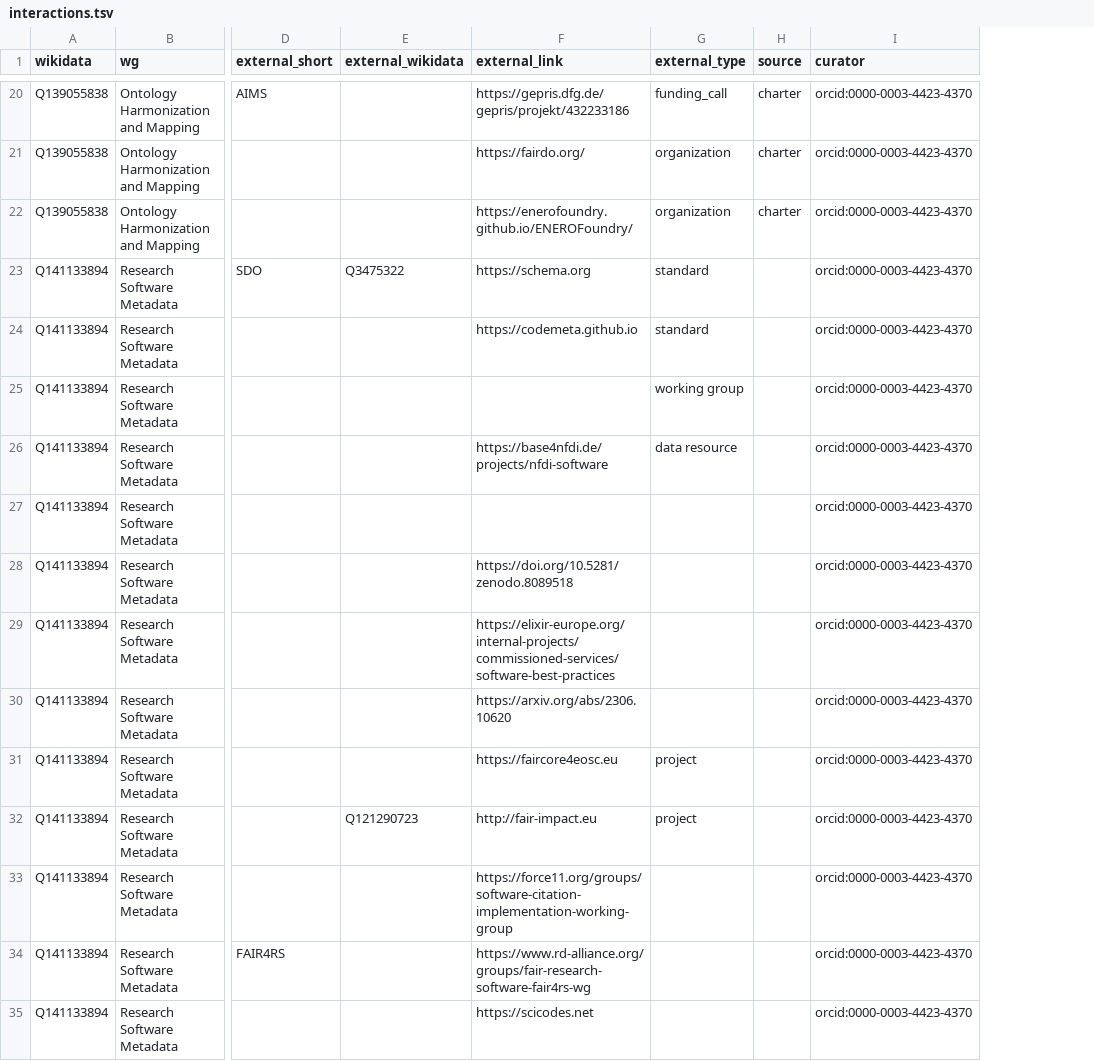
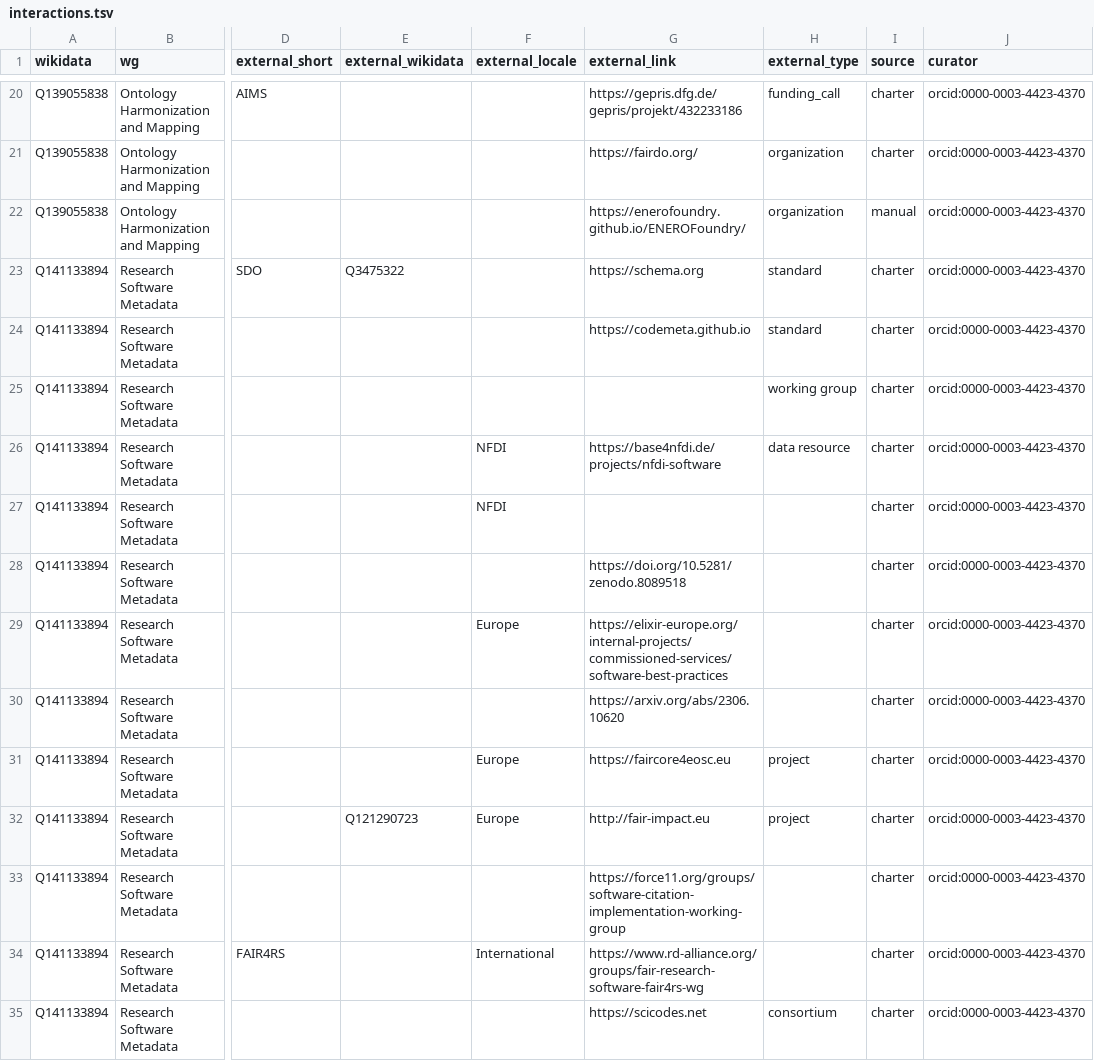
Before and after one commit to nfdi-de/section-int-wg-landscape, a TSV file: _data/interactions.tsv, drawn as a sheet; only a part is shown, gaps mark what is left out; addresses are those after the commit; the diff covers the shown part only; the diff names each change by its address in the sheet, - before the commit and + after, or states it on an @@ line.

```diff
--- a/_data/interactions.tsv
+++ b/_data/interactions.tsv
+column F (external_locale), rows 26-34: NFDI | NFDI |  | Europe |  | Europe | Europe |  | International
-I22 (source): charter
+I22 (source): manual
-I23:I35 (source): (empty)
+I23:I35 (source): charter
-H35 (external_type): (empty)
+H35 (external_type): consortium
```
Also changed, not shown: 33 edited cells elsewhere in this file, 1 other file.
